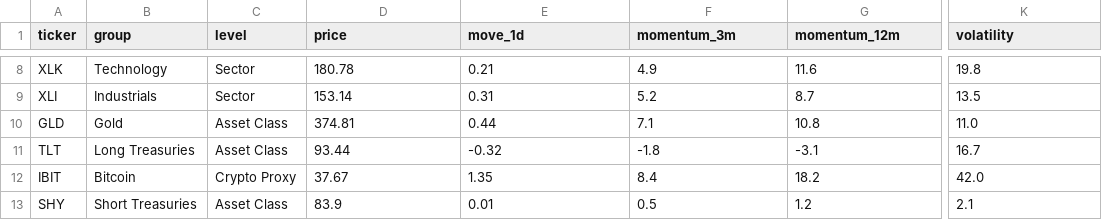
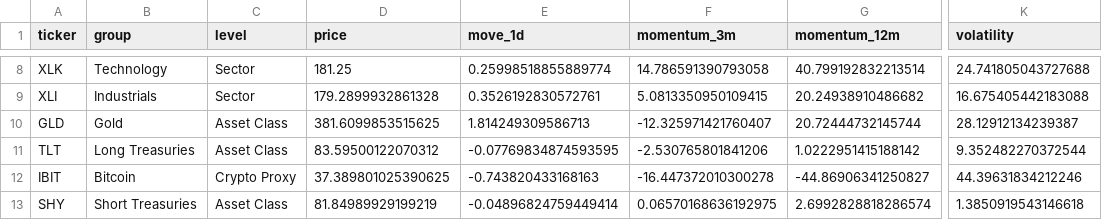
Before and after one commit to levonmendall/global-capital-rotation-cio-v2-polished, a CSV file: current_snapshot.csv, drawn as a sheet; only a part is shown, gaps mark what is left out; the diff covers the shown part only; the diff names each change by its address in the sheet, - before the commit and + after, or states it on an @@ line.

```diff
--- a/current_snapshot.csv
+++ b/current_snapshot.csv
-D8 (price): 180.78
+D8 (price): 181.25
-E8 (move_1d): 0.21
+E8 (move_1d): 0.25998518855889774
-F8 (momentum_3m): 4.9
+F8 (momentum_3m): 14.786591390793058
-G8 (momentum_12m): 11.6
+G8 (momentum_12m): 40.799192832213514
-K8 (volatility): 19.8
+K8 (volatility): 24.741805043727688
-D9 (price): 153.14
+D9 (price): 179.2899932861328
-E9 (move_1d): 0.31
+E9 (move_1d): 0.3526192830572761
-F9 (momentum_3m): 5.2
+F9 (momentum_3m): 5.0813350950109415
-G9 (momentum_12m): 8.7
+G9 (momentum_12m): 20.24938910486682
-K9 (volatility): 13.5
+K9 (volatility): 16.675405442183088
-D10 (price): 374.81
+D10 (price): 381.6099853515625
-E10 (move_1d): 0.44
+E10 (move_1d): 1.814249309586713
-F10 (momentum_3m): 7.1
+F10 (momentum_3m): -12.325971421760407
-G10 (momentum_12m): 10.8
+G10 (momentum_12m): 20.72444732145744
-K10 (volatility): 11.0
+K10 (volatility): 28.12912134239387
-D11 (price): 93.44
+D11 (price): 83.59500122070312
-E11 (move_1d): -0.32
+E11 (move_1d): -0.07769834874593595
-F11 (momentum_3m): -1.8
+F11 (momentum_3m): -2.530765801841206
-G11 (momentum_12m): -3.1
+G11 (momentum_12m): 1.0222951415188142
-K11 (volatility): 16.7
+K11 (volatility): 9.352482270372544
-D12 (price): 37.67
+D12 (price): 37.389801025390625
-E12 (move_1d): 1.35
+E12 (move_1d): -0.743820433168163
-F12 (momentum_3m): 8.4
+F12 (momentum_3m): -16.447372010300278
-G12 (momentum_12m): 18.2
+G12 (momentum_12m): -44.86906341250827
-K12 (volatility): 42.0
+K12 (volatility): 44.39631834212246
-D13 (price): 83.9
+D13 (price): 81.84989929199219
-E13 (move_1d): 0.01
+E13 (move_1d): -0.04896824759449414
-F13 (momentum_3m): 0.5
+F13 (momentum_3m): 0.06570168636192975
-G13 (momentum_12m): 1.2
+G13 (momentum_12m): 2.6992828818286574
-K13 (volatility): 2.1
+K13 (volatility): 1.3850919543146618
```
Also changed, not shown: 30 edited cells elsewhere in this file.
